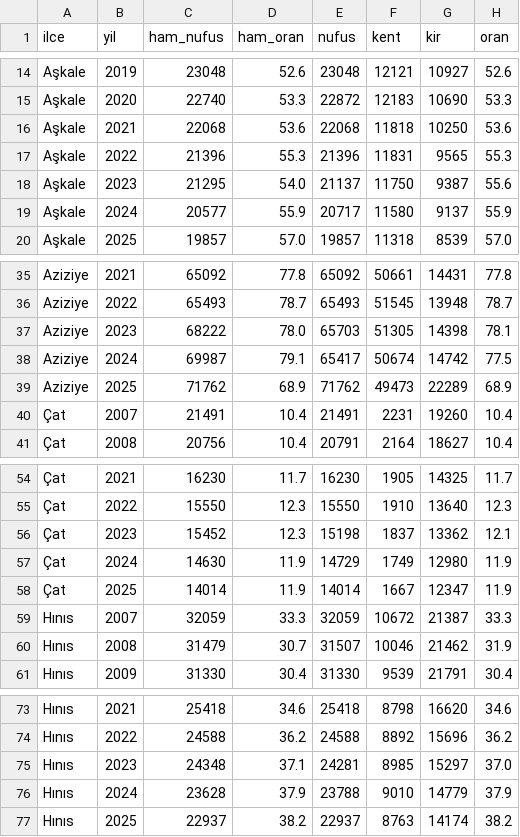
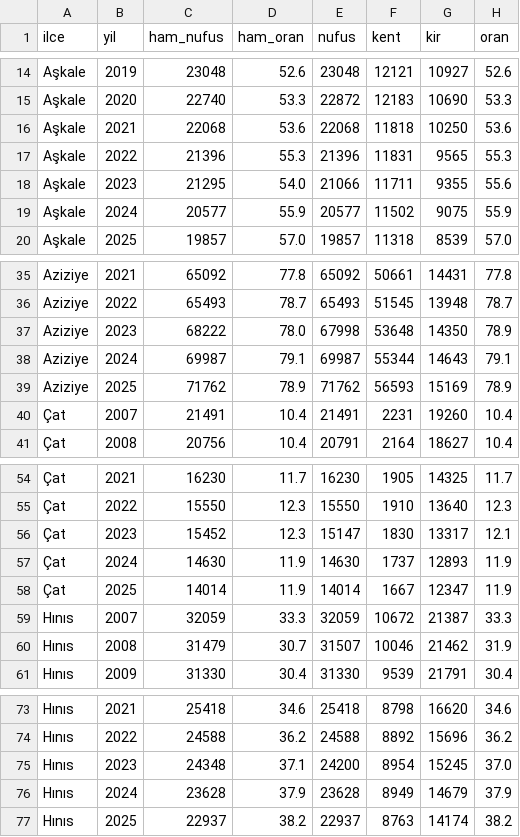
Before and after one commit to karci199/VeriAtlas, a CSV file: scripts/analiz/kent_kir_2026_09_27/il_kent_kir_seri_25_ilce.csv, drawn as a sheet; only a part is shown, gaps mark what is left out; the diff covers the shown part only.

```diff
--- a/scripts/analiz/kent_kir_2026_09_27/il_kent_kir_seri_25_ilce.csv
+++ b/scripts/analiz/kent_kir_2026_09_27/il_kent_kir_seri_25_ilce.csv
@@ -17,4 +17,4 @@ Aşkale,2021,22068,53.6,22068,11818,10250,53.6
 Aşkale,2022,21396,55.3,21396,11831,9565,55.3
-Aşkale,2023,21295,54.0,21137,11750,9387,55.6
-Aşkale,2024,20577,55.9,20717,11580,9137,55.9
+Aşkale,2023,21295,54.0,21066,11711,9355,55.6
+Aşkale,2024,20577,55.9,20577,11502,9075,55.9
 Aşkale,2025,19857,57.0,19857,11318,8539,57.0
@@ -36,5 +36,5 @@ Aziziye,2021,65092,77.8,65092,50661,14431,77.8
 Aziziye,2022,65493,78.7,65493,51545,13948,78.7
-Aziziye,2023,68222,78.0,65703,51305,14398,78.1
-Aziziye,2024,69987,79.1,65417,50674,14742,77.5
-Aziziye,2025,71762,68.9,71762,49473,22289,68.9
+Aziziye,2023,68222,78.0,67998,53648,14350,78.9
+Aziziye,2024,69987,79.1,69987,55344,14643,79.1
+Aziziye,2025,71762,78.9,71762,56593,15169,78.9
 Çat,2007,21491,10.4,21491,2231,19260,10.4
@@ -55,4 +55,4 @@ Aziziye,2025,71762,68.9,71762,49473,22289,68.9
 Çat,2022,15550,12.3,15550,1910,13640,12.3
-Çat,2023,15452,12.3,15198,1837,13362,12.1
-Çat,2024,14630,11.9,14729,1749,12980,11.9
+Çat,2023,15452,12.3,15147,1830,13317,12.1
+Çat,2024,14630,11.9,14630,1737,12893,11.9
 Çat,2025,14014,11.9,14014,1667,12347,11.9
@@ -74,4 +74,4 @@ Hınıs,2021,25418,34.6,25418,8798,16620,34.6
 Hınıs,2022,24588,36.2,24588,8892,15696,36.2
-Hınıs,2023,24348,37.1,24281,8985,15297,37.0
-Hınıs,2024,23628,37.9,23788,9010,14779,37.9
+Hınıs,2023,24348,37.1,24200,8954,15245,37.0
+Hınıs,2024,23628,37.9,23628,8949,14679,37.9
 Hınıs,2025,22937,38.2,22937,8763,14174,38.2
```
Also changed, not shown: 96 edited cells elsewhere in this file, scripts/analiz/kent_kir_2026_09_27/il_kent_kir_seri_06.csv, scripts/analiz/kent_kir_2026_09_27/il_kent_kir_seri_25.csv, 3 other files.
